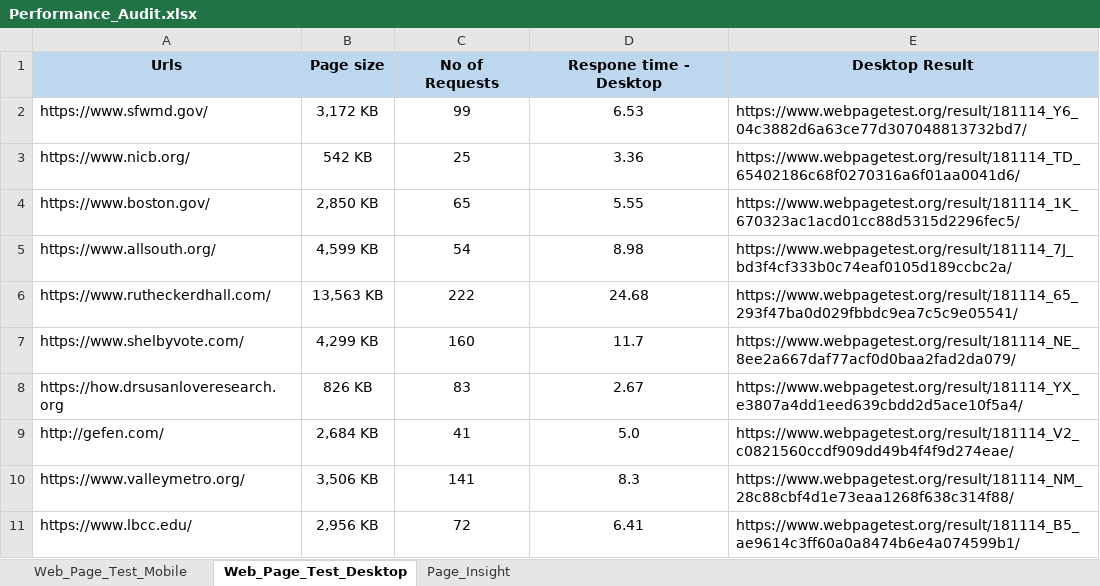
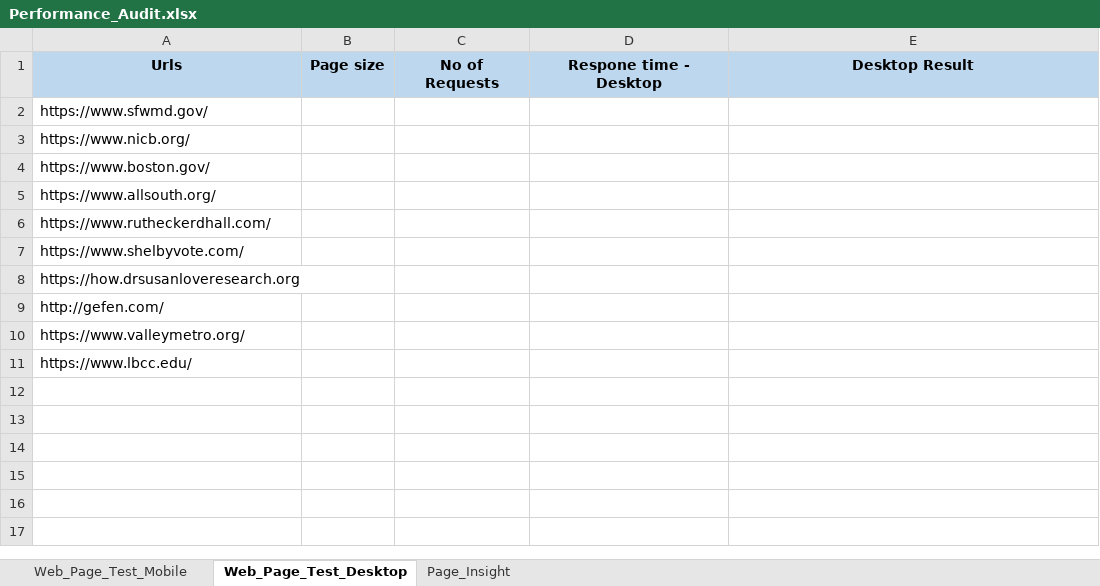
Before and after one commit to Prakashm9393/RPA-Marketing-1, an Excel workbook: data/Performance_Audit.xlsx, sheet Web_Page_Test_Desktop, drawn as a sheet; values as stored, in another font and other column widths than the file's, no borders; the diff names each change by its address in the sheet, - before the commit and + after, or states it on an @@ line.

Commit message:
Committed on 16:11:2018:15:30:00PM By Karthikeyan Rajendran

```diff
--- a/data/Performance_Audit.xlsx (sheet Web_Page_Test_Desktop)
+++ b/data/Performance_Audit.xlsx (sheet Web_Page_Test_Desktop)
-B2: 3,172 KB
+B2: (empty)
-C2: 99
+C2: (empty)
-D2: 6.53
+D2: (empty)
-E2: https://www.webpagetest.org/result/181114_Y6_04c3882d6a63ce77d307048813732bd7/
+E2: (empty)
-B3: 542 KB
+B3: (empty)
-C3: 25
+C3: (empty)
-D3: 3.36
+D3: (empty)
-E3: https://www.webpagetest.org/result/181114_TD_65402186c68f0270316a6f01aa0041d6/
+E3: (empty)
-B4: 2,850 KB
+B4: (empty)
-C4: 65
+C4: (empty)
-D4: 5.55
+D4: (empty)
-E4: https://www.webpagetest.org/result/181114_1K_670323ac1acd01cc88d5315d2296fec5/
+E4: (empty)
-B5: 4,599 KB
+B5: (empty)
-C5: 54
+C5: (empty)
-D5: 8.98
+D5: (empty)
-E5: https://www.webpagetest.org/result/181114_7J_bd3f4cf333b0c74eaf0105d189ccbc2a/
+E5: (empty)
-B6: 13,563 KB
+B6: (empty)
-C6: 222
+C6: (empty)
-D6: 24.68
+D6: (empty)
-E6: https://www.webpagetest.org/result/181114_65_293f47ba0d029fbbdc9ea7c5c9e05541/
+E6: (empty)
-B7: 4,299 KB
+B7: (empty)
-C7: 160
+C7: (empty)
-D7: 11.7
+D7: (empty)
-E7: https://www.webpagetest.org/result/181114_NE_8ee2a667daf77acf0d0baa2fad2da079/
+E7: (empty)
-B8: 826 KB
+B8: (empty)
-C8: 83
+C8: (empty)
-D8: 2.67
+D8: (empty)
-E8: https://www.webpagetest.org/result/181114_YX_e3807a4dd1eed639cbdd2d5ace10f5a4/
+E8: (empty)
-B9: 2,684 KB
+B9: (empty)
-C9: 41
+C9: (empty)
-D9: 5.0
+D9: (empty)
-E9: https://www.webpagetest.org/result/181114_V2_c0821560ccdf909dd49b4f4f9d274eae/
+E9: (empty)
-B10: 3,506 KB
+B10: (empty)
-C10: 141
+C10: (empty)
-D10: 8.3
+D10: (empty)
-E10: https://www.webpagetest.org/result/181114_NM_28c88cbf4d1e73eaa1268f638c314f88/
+E10: (empty)
-B11: 2,956 KB
+B11: (empty)
-C11: 72
+C11: (empty)
-D11: 6.41
+D11: (empty)
-E11: https://www.webpagetest.org/result/181114_B5_ae9614c3ff60a0a8474b6e4a074599b1/
+E11: (empty)
```
Also changed, not shown: sheet Web_Page_Test_Mobile, sheet Page_Insight.
